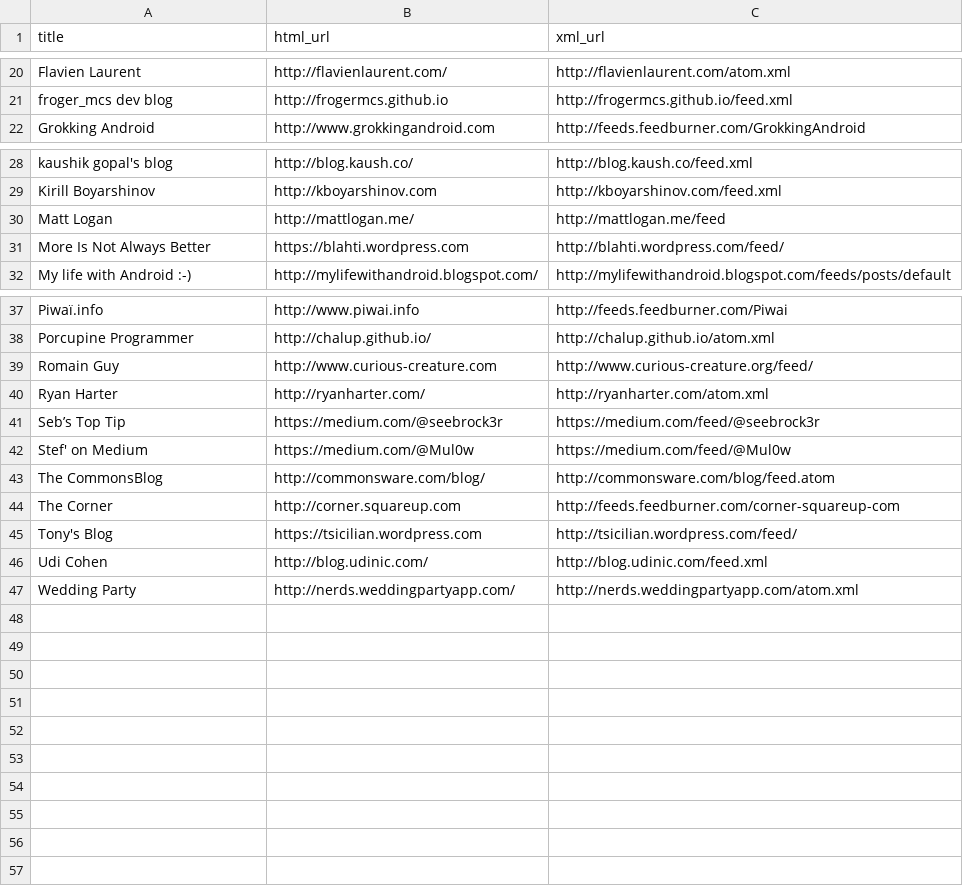
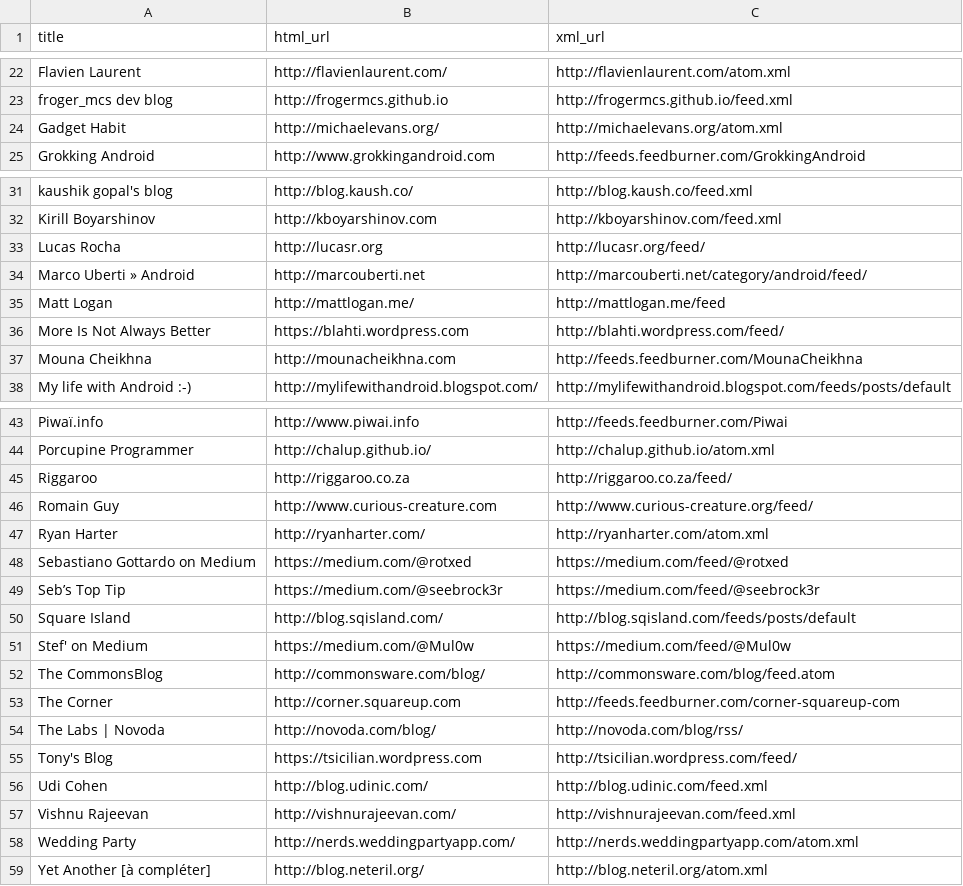
Before and after one commit to ziem/android-development-blogs, a CSV file: android-development-blogs.csv, drawn as a sheet; only a part is shown, gaps mark what is left out; the diff covers the shown part only; the diff names each change by its address in the sheet, - before the commit and + after, or states it on an @@ line.

Commit message:
Added new blogs

```diff
--- a/android-development-blogs.csv
+++ b/android-development-blogs.csv
+row 24: Gadget Habit | http://michaelevans.org/ | http://michaelevans.org/atom.xml
+row 33: Lucas Rocha | http://lucasr.org | http://lucasr.org/feed/
+row 34: Marco Uberti » Android | http://marcouberti.net | http://marcouberti.net/category/android/feed/
+row 37: Mouna Cheikhna | http://mounacheikhna.com | http://feeds.feedburner.com/MounaCheikhna
+row 45: Riggaroo | http://riggaroo.co.za | http://riggaroo.co.za/feed/
+row 48: Sebastiano Gottardo on Medium | https://medium.com/@rotxed | https://medium.com/feed/@rotxed
+row 50: Square Island | http://blog.sqisland.com/ | http://blog.sqisland.com/feeds/posts/default
+row 54: The Labs | Novoda | http://novoda.com/blog/ | http://novoda.com/blog/rss/
+row 57: Vishnu Rajeevan | http://vishnurajeevan.com/ | http://vishnurajeevan.com/feed.xml
+row 59: Yet Another [à compléter] | http://blog.neteril.org/ | http://blog.neteril.org/atom.xml
```
Also changed, not shown: 2 added rows elsewhere in this file, 2 other files.
